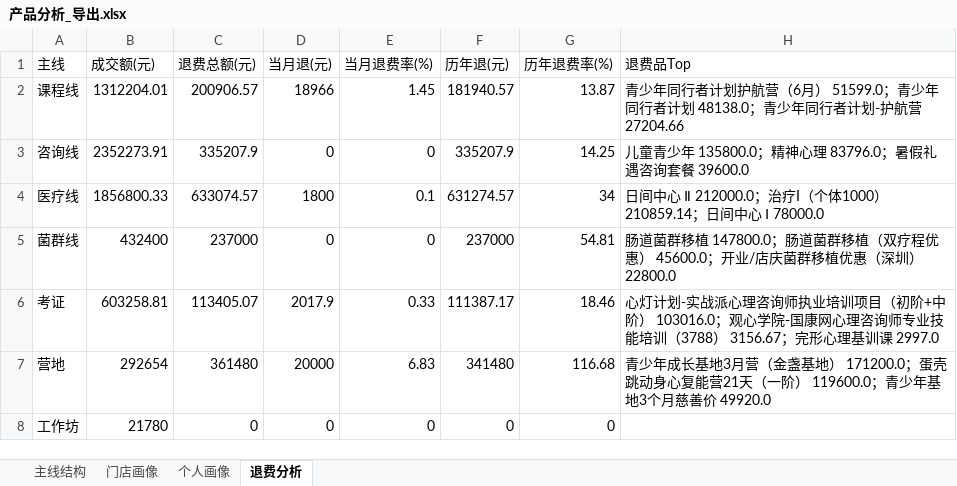
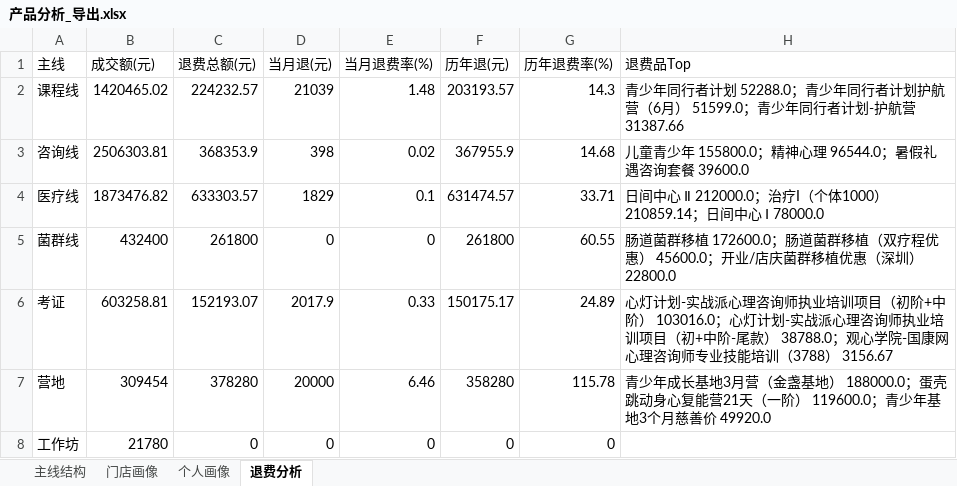
Before and after one commit to fannyqian/my-dashbord-for-guanxin, an Excel workbook: 产品分析_导出.xlsx, sheet 退费分析, drawn as a sheet; values as stored, in another font and other column widths than the file's, no borders; the diff names each change by its address in the sheet, - before the commit and + after, or states it on an @@ line.

```diff
--- a/产品分析_导出.xlsx (sheet 退费分析)
+++ b/产品分析_导出.xlsx (sheet 退费分析)
-B2 (成交额(元)): 1312204.01
+B2 (成交额(元)): 1420465.02
-C2 (退费总额(元)): 200906.57
+C2 (退费总额(元)): 224232.57
-D2 (当月退(元)): 18966
+D2 (当月退(元)): 21039
-E2 (当月退费率(%)): 1.45
+E2 (当月退费率(%)): 1.48
-F2 (历年退(元)): 181940.57
+F2 (历年退(元)): 203193.57
-G2 (历年退费率(%)): 13.87
+G2 (历年退费率(%)): 14.3
-H2 (退费品Top): …行者计划护航营（6月） 51599.0；青少年同行者计划 48138.0；青少年同行者计划-护航营 27204.66
+H2 (退费品Top): …行者计划 52288.0；青少年同行者计划护航营（6月） 51599.0；青少年同行者计划-护航营 31387.66
-B3 (成交额(元)): 2352273.91
+B3 (成交额(元)): 2506303.81
-C3 (退费总额(元)): 335207.9
+C3 (退费总额(元)): 368353.9
-D3 (当月退(元)): 0
+D3 (当月退(元)): 398
-E3 (当月退费率(%)): 0
+E3 (当月退费率(%)): 0.02
-F3 (历年退(元)): 335207.9
+F3 (历年退(元)): 367955.9
-G3 (历年退费率(%)): 14.25
+G3 (历年退费率(%)): 14.68
-H3 (退费品Top): 儿童青少年 135800.0；精神心理 83796.0；暑假礼遇咨询套餐 39600.0
+H3 (退费品Top): 儿童青少年 155800.0；精神心理 96544.0；暑假礼遇咨询套餐 39600.0
-B4 (成交额(元)): 1856800.33
+B4 (成交额(元)): 1873476.82
-C4 (退费总额(元)): 633074.57
+C4 (退费总额(元)): 633303.57
-D4 (当月退(元)): 1800
+D4 (当月退(元)): 1829
-F4 (历年退(元)): 631274.57
+F4 (历年退(元)): 631474.57
-G4 (历年退费率(%)): 34
+G4 (历年退费率(%)): 33.71
-C5 (退费总额(元)): 237000
+C5 (退费总额(元)): 261800
-F5 (历年退(元)): 237000
+F5 (历年退(元)): 261800
-G5 (历年退费率(%)): 54.81
+G5 (历年退费率(%)): 60.55
-H5 (退费品Top): …群移植 147800.0；肠道菌…
+H5 (退费品Top): …群移植 172600.0；肠道菌…
-C6 (退费总额(元)): 113405.07
+C6 (退费总额(元)): 152193.07
-F6 (历年退(元)): 111387.17
+F6 (历年退(元)): 150175.17
-G6 (历年退费率(%)): 18.46
+G6 (历年退费率(%)): 24.89
-H6 (退费品Top): …） 103016.0；观心学院-国康网心理咨询师专业技能培训（3788） 3156.67；完形心理基训课 2997.0
+H6 (退费品Top): …） 103016.0；心灯计划-实战派心理咨询师执业培训项目（初+中阶-尾款） 38788.0；观心学院-国康网心理咨询师专业技能培训（3788） 3156.67
-B7 (成交额(元)): 292654
+B7 (成交额(元)): 309454
-C7 (退费总额(元)): 361480
+C7 (退费总额(元)): 378280
-E7 (当月退费率(%)): 6.83
+E7 (当月退费率(%)): 6.46
-F7 (历年退(元)): 341480
+F7 (历年退(元)): 358280
-G7 (历年退费率(%)): 116.68
+G7 (历年退费率(%)): 115.78
-H7 (退费品Top): …基地） 171200.0；蛋壳跳…
+H7 (退费品Top): …基地） 188000.0；蛋壳跳…
```
Also changed, not shown: sheet 主线结构, sheet 门店画像, sheet 个人画像, 导出_总表.xlsx, 导出_按分组.xlsx, 5 other files.
